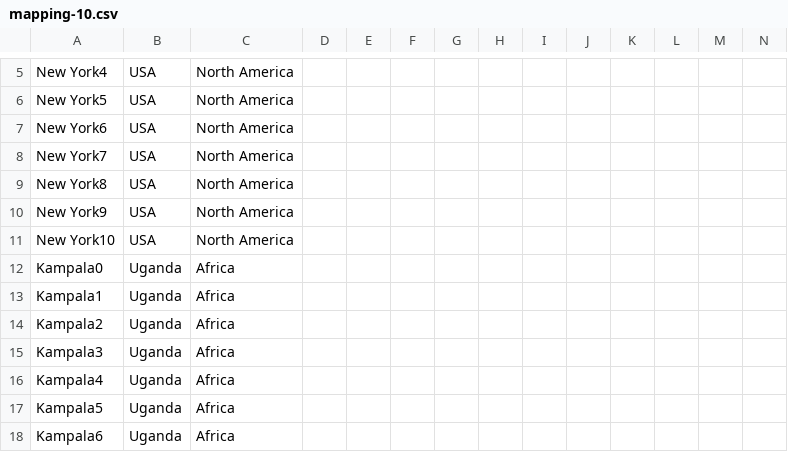
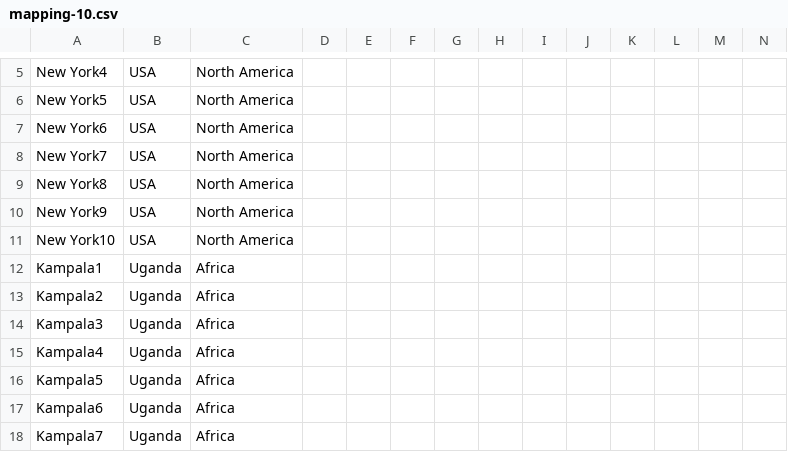
Before and after one commit to Shaadalam9/llm-traffic-scene, a CSV file: mapping-10.csv, drawn as a sheet; only a part is shown, gaps mark what is left out; the shorter side is filled out with more unchanged rows; rows hold the shown columns only; the diff names each change by its address in the sheet, - before the commit and + after, or states it on an @@ line.

Commit message:
Removal of Kampala0

```diff
--- a/mapping-10.csv
+++ b/mapping-10.csv
-row 12: Kampala0 | Uganda | Africa
```
